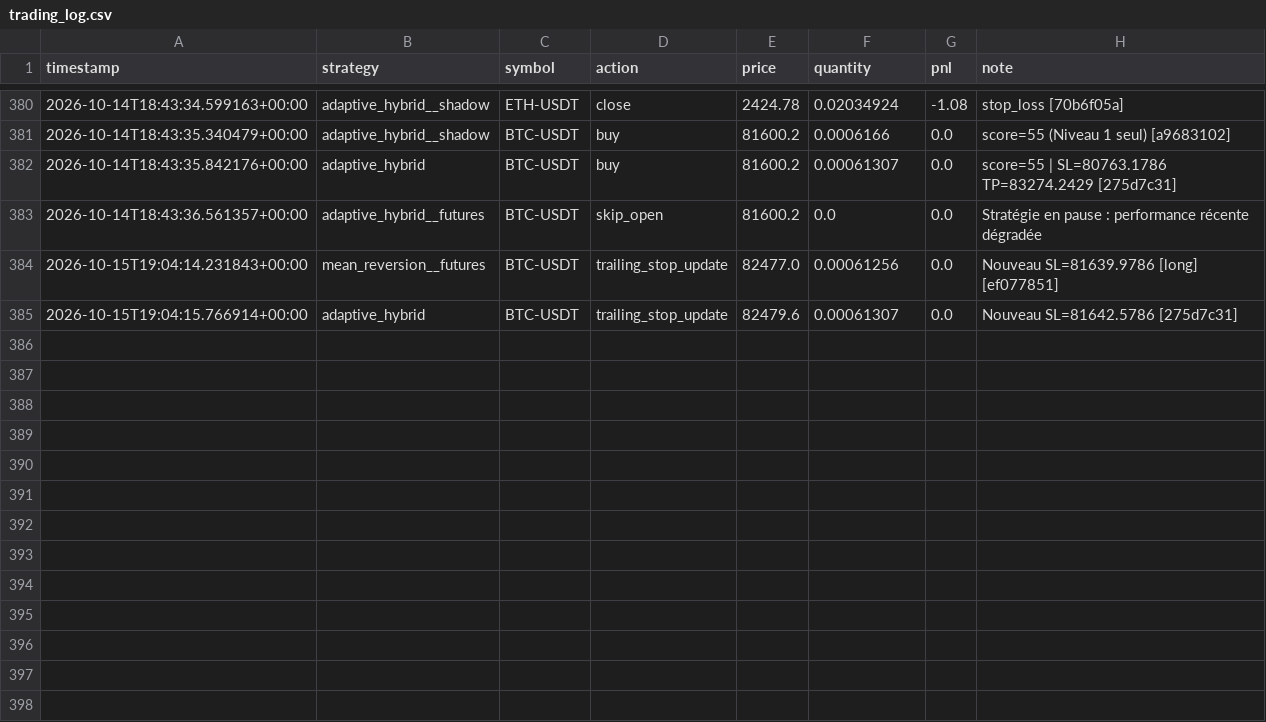
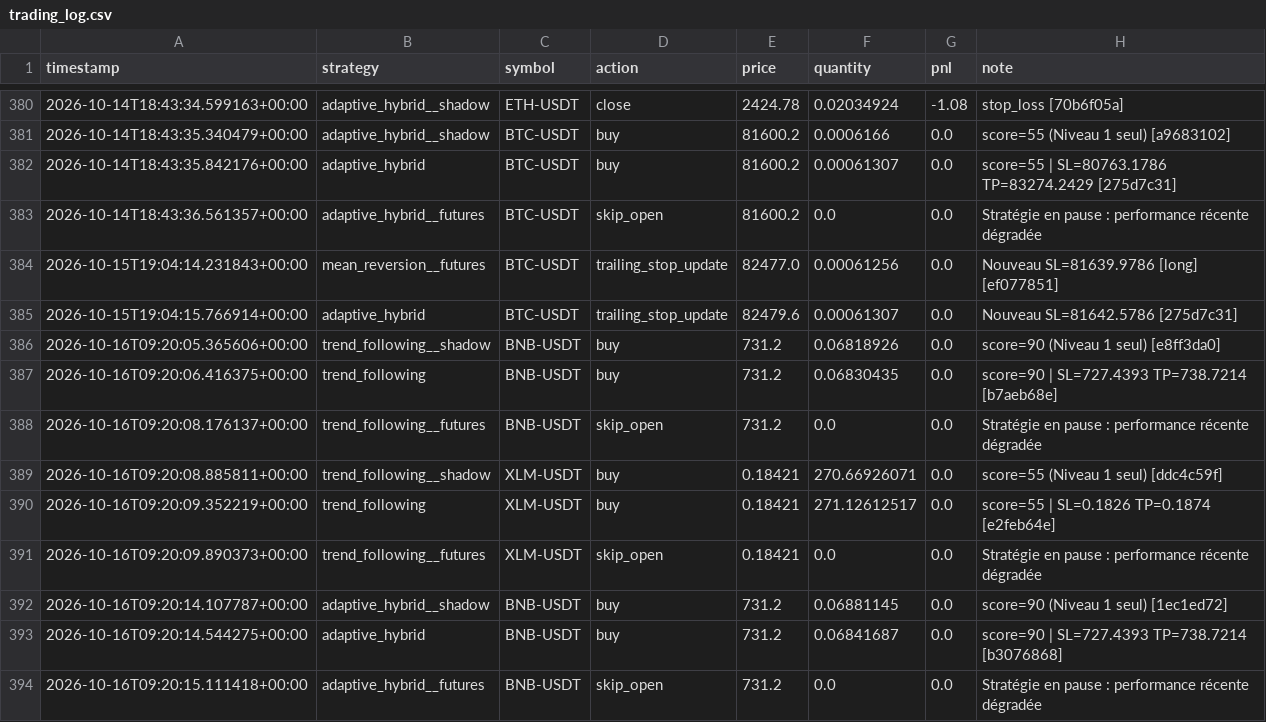
Before and after one commit to lishinGG/bot-trading-crypto, a CSV file: trading_log.csv, drawn as a sheet; only a part is shown, gaps mark what is left out; the diff names each change by its address in the sheet, - before the commit and + after, or states it on an @@ line.

```diff
--- a/trading_log.csv
+++ b/trading_log.csv
+row 386: 2026-10-16T09:20:05.365606+00:00 | trend_following__shadow | BNB-USDT | buy | 731.2 | 0.06818926 | 0.0 | score=90 (Niveau 1 seul) [e8ff3da0]
+row 387: 2026-10-16T09:20:06.416375+00:00 | trend_following | BNB-USDT | buy | 731.2 | 0.06830435 | 0.0 | score=90 | SL=727.4393 TP=738.7214 [b7aeb68e]
+row 388: 2026-10-16T09:20:08.176137+00:00 | trend_following__futures | BNB-USDT | skip_open | 731.2 | 0.0 | 0.0 | Stratégie en pause : performance récente dégradée
+row 389: 2026-10-16T09:20:08.885811+00:00 | trend_following__shadow | XLM-USDT | buy | 0.18421 | 270.66926071 | 0.0 | score=55 (Niveau 1 seul) [ddc4c59f]
+row 390: 2026-10-16T09:20:09.352219+00:00 | trend_following | XLM-USDT | buy | 0.18421 | 271.12612517 | 0.0 | score=55 | SL=0.1826 TP=0.1874 [e2feb64e]
+row 391: 2026-10-16T09:20:09.890373+00:00 | trend_following__futures | XLM-USDT | skip_open | 0.18421 | 0.0 | 0.0 | Stratégie en pause : performance récente dégradée
+row 392: 2026-10-16T09:20:14.107787+00:00 | adaptive_hybrid__shadow | BNB-USDT | buy | 731.2 | 0.06881145 | 0.0 | score=90 (Niveau 1 seul) [1ec1ed72]
+row 393: 2026-10-16T09:20:14.544275+00:00 | adaptive_hybrid | BNB-USDT | buy | 731.2 | 0.06841687 | 0.0 | score=90 | SL=727.4393 TP=738.7214 [b3076868]
+row 394: 2026-10-16T09:20:15.111418+00:00 | adaptive_hybrid__futures | BNB-USDT | skip_open | 731.2 | 0.0 | 0.0 | Stratégie en pause : performance récente dégradée
```
Also changed, not shown: 2 other files.
